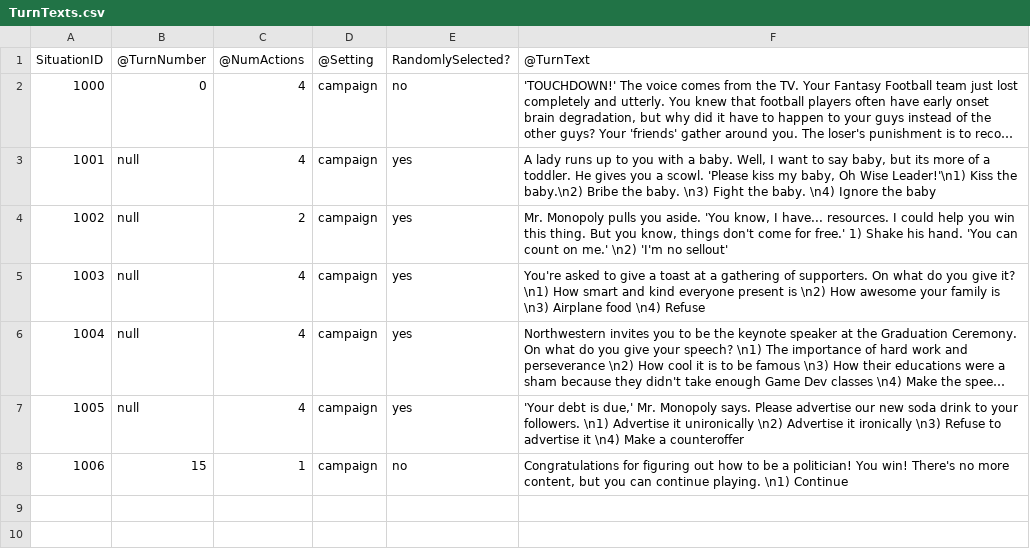
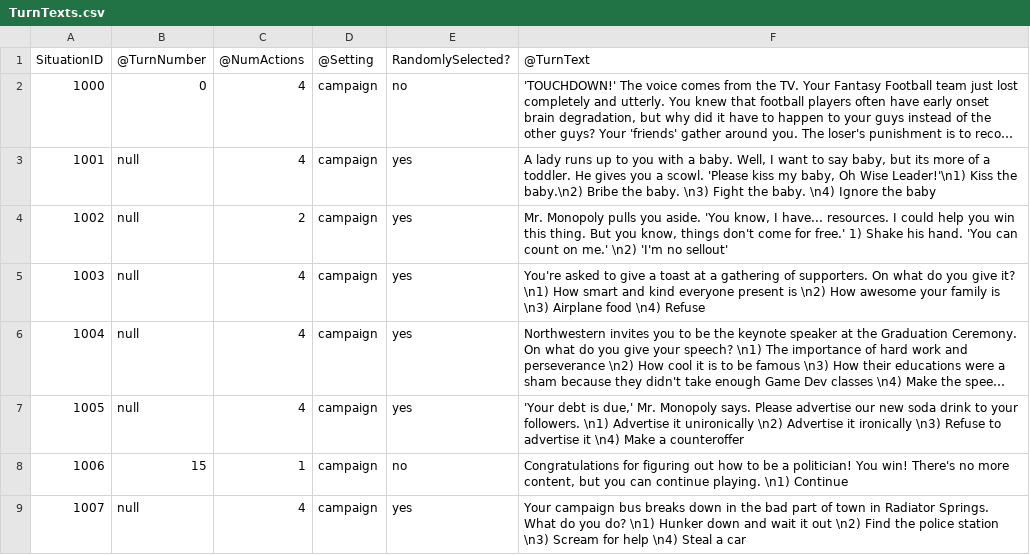
Before and after one commit to AMindToThink/PoliticalTextAdventure, a CSV file: TurnTexts.csv, drawn as a sheet; long unchanged cells end in …; the diff names each change by its address in the sheet, - before the commit and + after, or states it on an @@ line.

```diff
--- a/TurnTexts.csv
+++ b/TurnTexts.csv
+row 9: 1007 | null | 4 | campaign | yes | Your campaign bus breaks down in the bad part of town in Radiator Springs. What do you do? \n1) Hunker down and wait it out \n2) Find the police station \n3) Scream for help \n4) Steal a car
```
Also changed, not shown: 2 other files.
